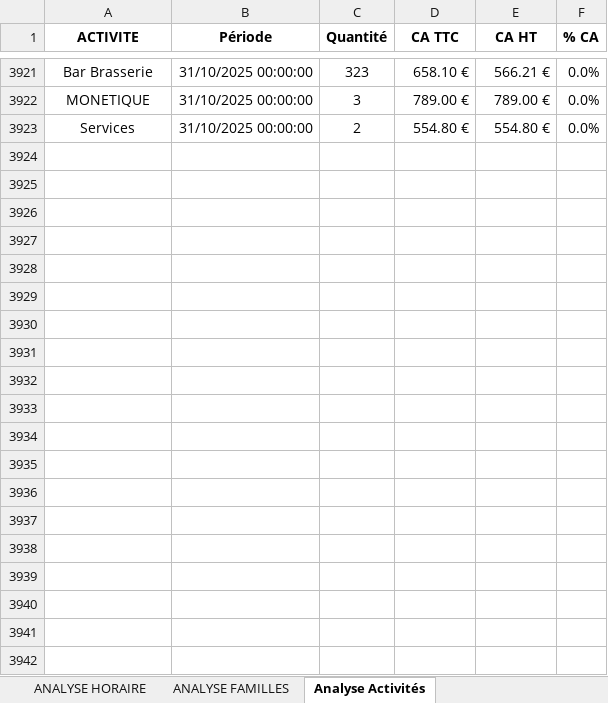
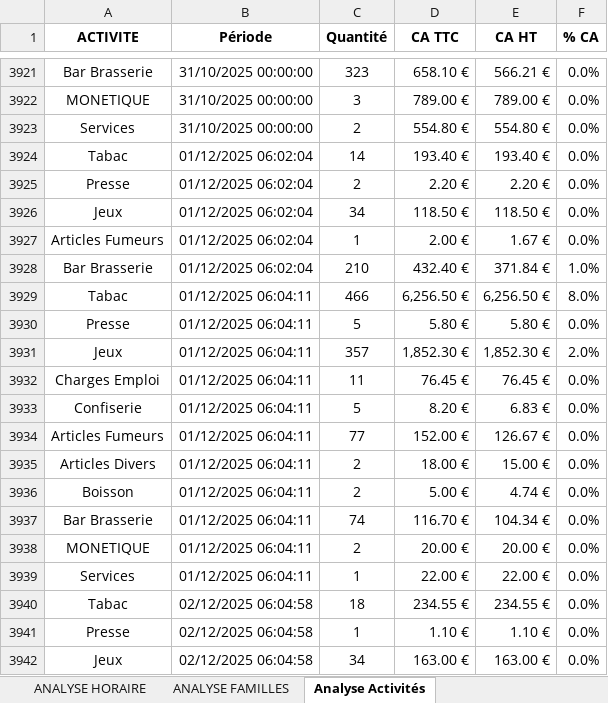
Before and after one commit to Thomas529541/sebazac-dashboard, an Excel workbook: donnees.xlsx, sheet Analyse Activités, drawn as a sheet; only a part is shown, gaps mark what is left out; values as stored, in another font and other column widths than the file's, no borders; the diff covers the shown part only; the diff names each change by its address in the sheet, - before the commit and + after, or states it on an @@ line.

```diff
--- a/donnees.xlsx (sheet Analyse Activités)
+++ b/donnees.xlsx (sheet Analyse Activités)
+row 3924: Tabac | 01/12/2025 06:02:04 | 14 | 193.40 € | 193.40 € | 0.0%
+row 3925: Presse | 01/12/2025 06:02:04 | 2 | 2.20 € | 2.20 € | 0.0%
+row 3926: Jeux | 01/12/2025 06:02:04 | 34 | 118.50 € | 118.50 € | 0.0%
+row 3927: Articles Fumeurs | 01/12/2025 06:02:04 | 1 | 2.00 € | 1.67 € | 0.0%
+row 3928: Bar Brasserie | 01/12/2025 06:02:04 | 210 | 432.40 € | 371.84 € | 1.0%
+row 3929: Tabac | 01/12/2025 06:04:11 | 466 | 6,256.50 € | 6,256.50 € | 8.0%
+row 3930: Presse | 01/12/2025 06:04:11 | 5 | 5.80 € | 5.80 € | 0.0%
+row 3931: Jeux | 01/12/2025 06:04:11 | 357 | 1,852.30 € | 1,852.30 € | 2.0%
+row 3932: Charges Emploi | 01/12/2025 06:04:11 | 11 | 76.45 € | 76.45 € | 0.0%
+row 3933: Confiserie | 01/12/2025 06:04:11 | 5 | 8.20 € | 6.83 € | 0.0%
+row 3934: Articles Fumeurs | 01/12/2025 06:04:11 | 77 | 152.00 € | 126.67 € | 0.0%
+row 3935: Articles Divers | 01/12/2025 06:04:11 | 2 | 18.00 € | 15.00 € | 0.0%
+row 3936: Boisson | 01/12/2025 06:04:11 | 2 | 5.00 € | 4.74 € | 0.0%
+row 3937: Bar Brasserie | 01/12/2025 06:04:11 | 74 | 116.70 € | 104.34 € | 0.0%
+row 3938: MONETIQUE | 01/12/2025 06:04:11 | 2 | 20.00 € | 20.00 € | 0.0%
+row 3939: Services | 01/12/2025 06:04:11 | 1 | 22.00 € | 22.00 € | 0.0%
+row 3940: Tabac | 02/12/2025 06:04:58 | 18 | 234.55 € | 234.55 € | 0.0%
+row 3941: Presse | 02/12/2025 06:04:58 | 1 | 1.10 € | 1.10 € | 0.0%
+row 3942: Jeux | 02/12/2025 06:04:58 | 34 | 163.00 € | 163.00 € | 0.0%
```
Also changed, not shown: 121 added rows elsewhere in this sheet, sheet ANALYSE HORAIRE, sheet ANALYSE FAMILLES.
